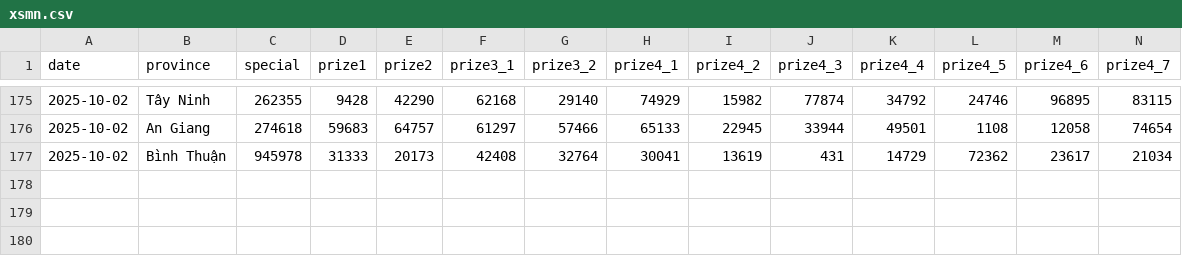
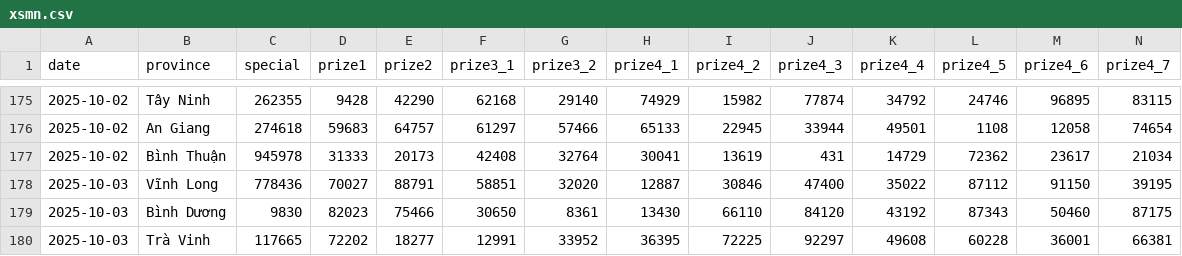
Before and after one commit to dyno-nexsoft/vietnam-lottery, a CSV file: data/xsmn.csv, drawn as a sheet; only a part is shown, gaps mark what is left out; rows hold the shown columns only; the diff names each change by its address in the sheet, - before the commit and + after, or states it on an @@ line.

```diff
--- a/data/xsmn.csv
+++ b/data/xsmn.csv
+row 178: 2025-10-03 | Vĩnh Long | 778436 | 70027 | 88791 | 58851 | 32020 | 12887 | 30846 | 47400 | 35022 | 87112 | 91150 | 39195
+row 179: 2025-10-03 | Bình Dương | 9830 | 82023 | 75466 | 30650 | 8361 | 13430 | 66110 | 84120 | 43192 | 87343 | 50460 | 87175
+row 180: 2025-10-03 | Trà Vinh | 117665 | 72202 | 18277 | 12991 | 33952 | 36395 | 72225 | 92297 | 49608 | 60228 | 36001 | 66381
```
Also changed, not shown: data/xsmn-2-digits.csv, data/xsmn-sparse.csv, 8 other files.
